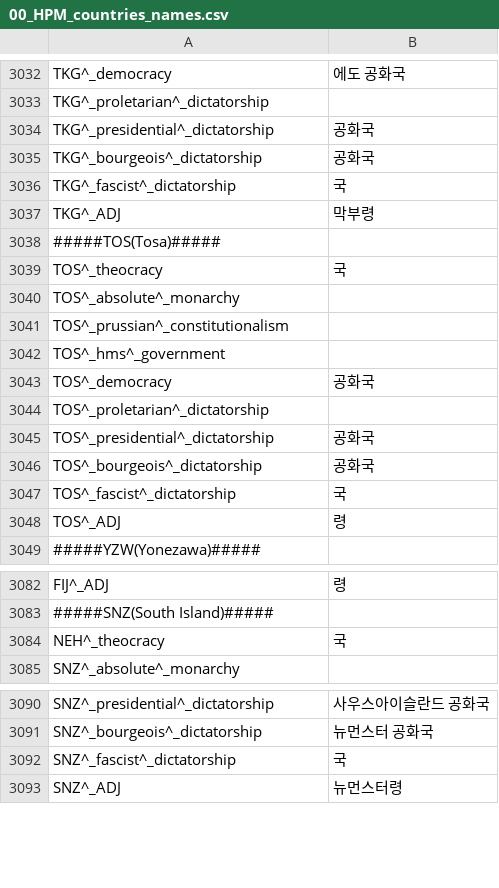
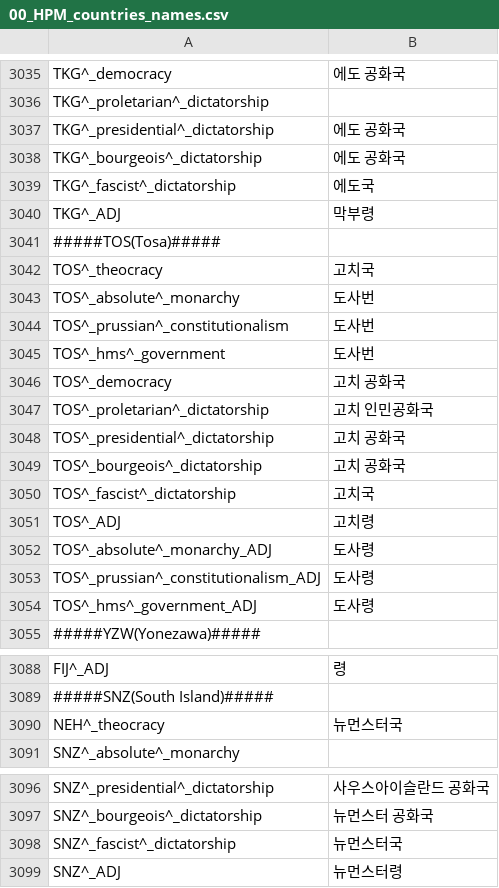
Before and after one commit to kimjeon-il/-Historical-Project-Mod-Korean-Patch, a CSV file: localisation/00_HPM_countries_names.csv, drawn as a sheet; only a part is shown, gaps mark what is left out; the diff covers the shown part only.

Commit message:
Update 00_HPM_countries_names.csv

```diff
--- a/localisation/00_HPM_countries_names.csv
+++ b/localisation/00_HPM_countries_names.csv
@@ -3033,17 +3036,20 @@ TKG^_democracy;에도 공화국;;;;;;;;;;;;;
 TKG^_proletarian^_dictatorship;;;;;;;;;;;;;;
-TKG^_presidential^_dictatorship; 공화국;;;;;;;;;;;;;
-TKG^_bourgeois^_dictatorship; 공화국;;;;;;;;;;;;;
-TKG^_fascist^_dictatorship;국;;;;;;;;;;;;;
+TKG^_presidential^_dictatorship;에도 공화국;;;;;;;;;;;;;
+TKG^_bourgeois^_dictatorship;에도 공화국;;;;;;;;;;;;;
+TKG^_fascist^_dictatorship;에도국;;;;;;;;;;;;;
 TKG^_ADJ;막부령;;;;;;;;;;;;;;
 #####TOS(Tosa)#####
-TOS^_theocracy;국;;;;;;;;;;;;;;
-TOS^_absolute^_monarchy;;;;;;;;;;;;;;
-TOS^_prussian^_constitutionalism;;;;;;;;;;;;;;
-TOS^_hms^_government;;;;;;;;;;;;;;
-TOS^_democracy; 공화국;;;;;;;;;;;;;
-TOS^_proletarian^_dictatorship;;;;;;;;;;;;;;
-TOS^_presidential^_dictatorship; 공화국;;;;;;;;;;;;;
-TOS^_bourgeois^_dictatorship; 공화국;;;;;;;;;;;;;
-TOS^_fascist^_dictatorship;국;;;;;;;;;;;;;
-TOS^_ADJ;령;;;;;;;;;;;;;;
+TOS^_theocracy;고치국;;;;;;;;;;;;;;
+TOS^_absolute^_monarchy;도사번;;;;;;;;;;;;;
+TOS^_prussian^_constitutionalism;도사번;;;;;;;;;;;;;
+TOS^_hms^_government;도사번;;;;;;;;;;;;;
+TOS^_democracy;고치 공화국;;;;;;;;;;;;;
+TOS^_proletarian^_dictatorship;고치 인민공화국;;;;;;;;;;;;
+TOS^_presidential^_dictatorship;고치 공화국;;;;;;;;;;;;;
+TOS^_bourgeois^_dictatorship;고치 공화국;;;;;;;;;;;;;
+TOS^_fascist^_dictatorship;고치국;;;;;;;;;;;;;
+TOS^_ADJ;고치령;;;;;;;;;;;;;;
+TOS^_absolute^_monarchy_ADJ;도사령;;;;;;;;;;;;;
+TOS^_prussian^_constitutionalism_ADJ;도사령;;;;;;;;;;;;;
+TOS^_hms^_government_ADJ;도사령;;;;;;;;;;;;;
 #####YZW(Yonezawa)#####
@@ -3083,3 +3089,3 @@ FIJ^_ADJ;령;;;;;;;;;;;;;;
 #####SNZ(South Island)#####
-NEH^_theocracy;국;;;;;;;;;;;;;;
+NEH^_theocracy;뉴먼스터국;;;;;;;;;;;;;;
 SNZ^_absolute^_monarchy;;;;;;;;;;;;;;
@@ -3091,3 +3097,3 @@ SNZ^_presidential^_dictatorship;사우스아이슬란드 공화국;;;;;;;;;;;;;
 SNZ^_bourgeois^_dictatorship;뉴먼스터 공화국;;;;;;;;;;;;;
-SNZ^_fascist^_dictatorship;국;;;;;;;;;;;;;
+SNZ^_fascist^_dictatorship;뉴먼스터국;;;;;;;;;;;;;
 SNZ^_ADJ;뉴먼스터령;;;;;;;;;;;;;;
```
Also changed, not shown: 3 added rows and 10 edited cells elsewhere in this file.
